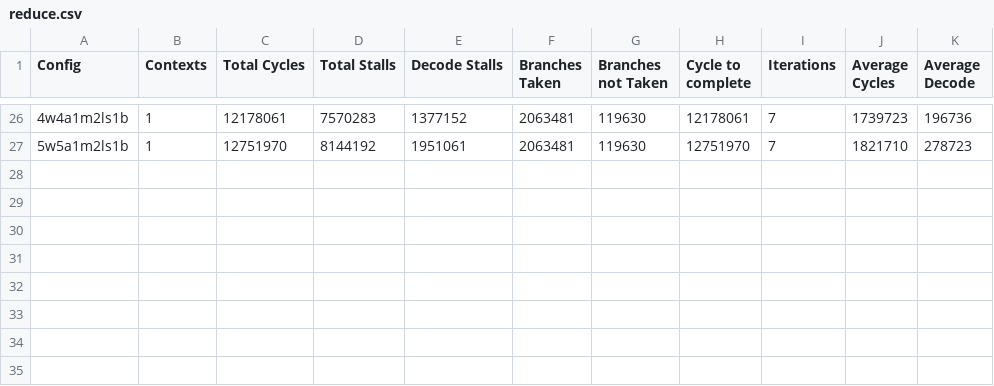
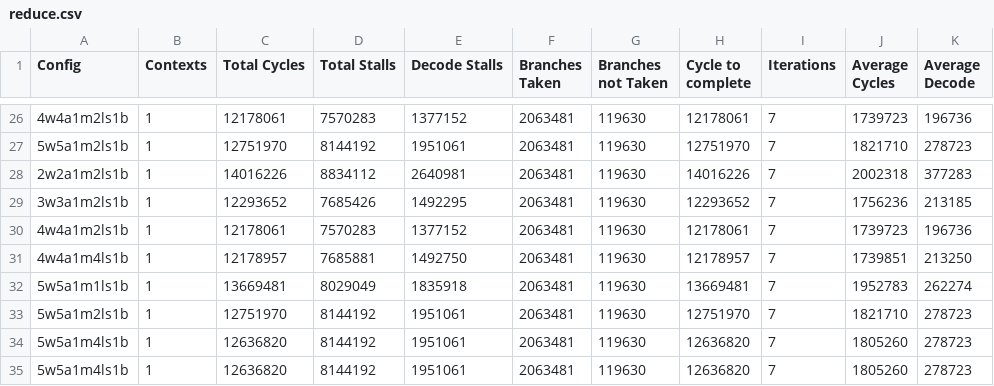
Before and after one commit to grubbymits/esdg-opencl, a CSV file: testing/benchmarks/AMD/Reduction/reduce.csv, drawn as a sheet; only a part is shown, gaps mark what is left out; the diff names each change by its address in the sheet, - before the commit and + after, or states it on an @@ line.

```diff
--- a/testing/benchmarks/AMD/Reduction/reduce.csv
+++ b/testing/benchmarks/AMD/Reduction/reduce.csv
+row 28: 2w2a1m2ls1b | 1 | 14016226 | 8834112 | 2640981 | 2063481 | 119630 | 14016226 | 7 | 2002318 | 377283
+row 29: 3w3a1m2ls1b | 1 | 12293652 | 7685426 | 1492295 | 2063481 | 119630 | 12293652 | 7 | 1756236 | 213185
+row 30: 4w4a1m2ls1b | 1 | 12178061 | 7570283 | 1377152 | 2063481 | 119630 | 12178061 | 7 | 1739723 | 196736
+row 31: 4w4a1m4ls1b | 1 | 12178957 | 7685881 | 1492750 | 2063481 | 119630 | 12178957 | 7 | 1739851 | 213250
+row 32: 5w5a1m1ls1b | 1 | 13669481 | 8029049 | 1835918 | 2063481 | 119630 | 13669481 | 7 | 1952783 | 262274
+row 33: 5w5a1m2ls1b | 1 | 12751970 | 8144192 | 1951061 | 2063481 | 119630 | 12751970 | 7 | 1821710 | 278723
+row 34: 5w5a1m4ls1b | 1 | 12636820 | 8144192 | 1951061 | 2063481 | 119630 | 12636820 | 7 | 1805260 | 278723
+row 35: 5w5a1m4ls1b | 1 | 12636820 | 8144192 | 1951061 | 2063481 | 119630 | 12636820 | 7 | 1805260 | 278723
```
Also changed, not shown: 14 other files.
